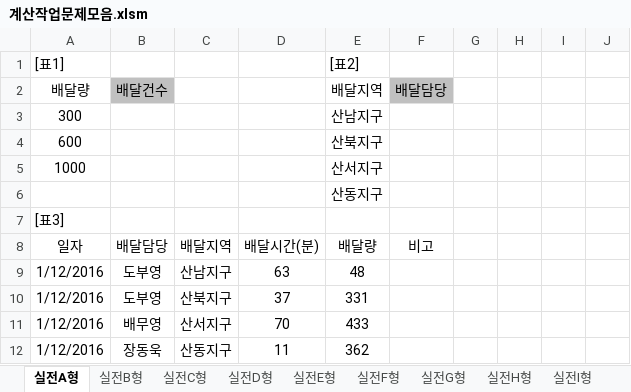
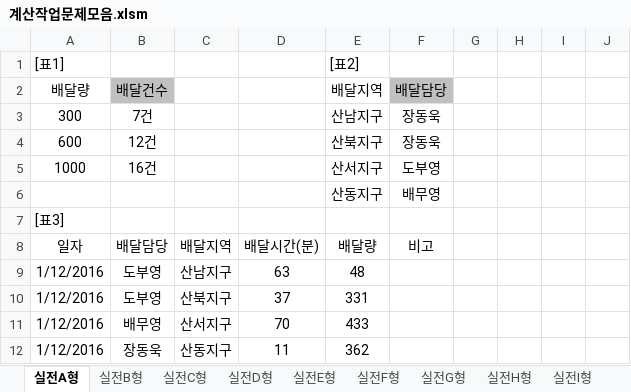
Before and after one commit to drhee0919/Rhee, an Excel workbook: 자격증 스터디/컴퓨터 활용능력/컴퓨터 활용능력 실기/실전예제/계산작업문제모음.xlsm, sheet 실전A형, drawn as a sheet; only a part is shown; values as stored, in another font and other column widths than the file's, no borders; the diff names each change by its address in the sheet, - before the commit and + after, or states it on an @@ line.

Commit message:
project update(2021-08-25)

```diff
--- a/자격증 스터디/컴퓨터 활용능력/컴퓨터 활용능력 실기/실전예제/계산작업문제모음.xlsm (sheet 실전A형)
+++ b/자격증 스터디/컴퓨터 활용능력/컴퓨터 활용능력 실기/실전예제/계산작업문제모음.xlsm (sheet 실전A형)
-B3 (배달건수): (empty)
+B3 (배달건수): 7건
-F3:F4 (배달담당): (empty)
+F3:F4 (배달담당): 장동욱
-B4 (배달건수): (empty)
+B4 (배달건수): 12건
-B5 (배달건수): (empty)
+B5 (배달건수): 16건
-F5 (배달담당): (empty)
+F5 (배달담당): 도부영
-F6 (배달담당): (empty)
+F6 (배달담당): 배무영
```
